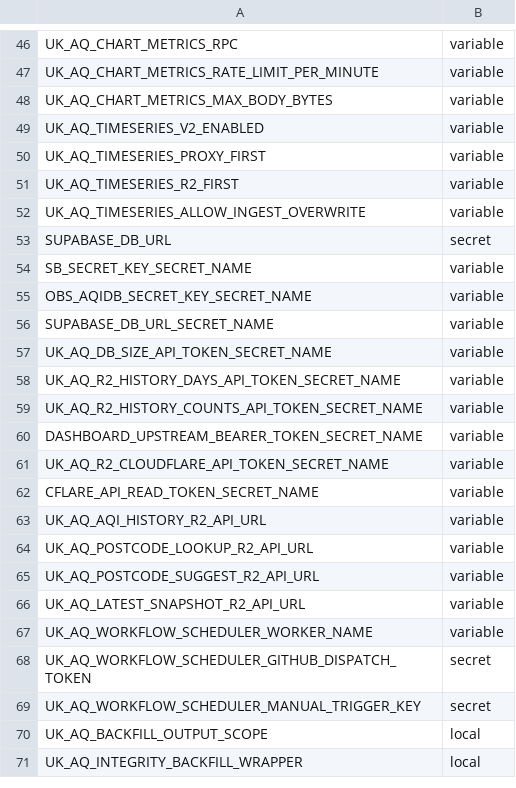
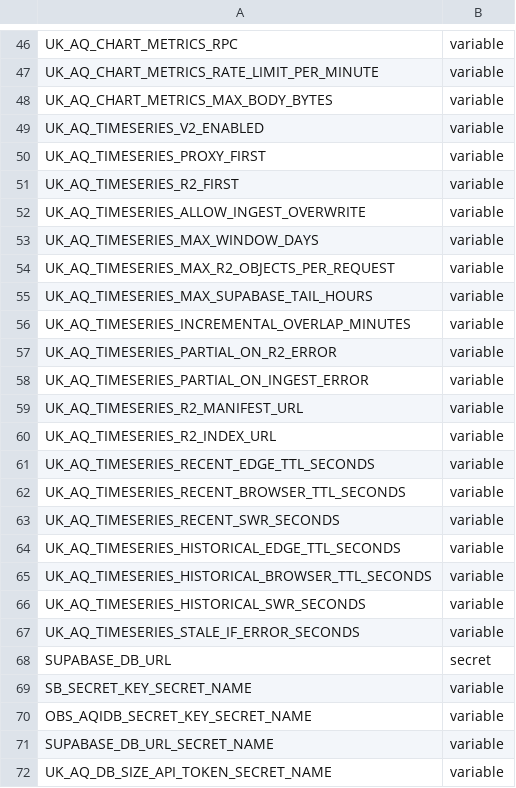
Before and after one commit to TEST-uk-aq/uk-aq-ops, a CSV file: config/uk_aq_github_env_targets.csv, drawn as a sheet; only a part is shown, gaps mark what is left out; the shorter side is filled out with more unchanged rows.

```diff
--- a/config/uk_aq_github_env_targets.csv
+++ b/config/uk_aq_github_env_targets.csv
@@ -52,2 +52,17 @@ UK_AQ_TIMESERIES_R2_FIRST,variable
 UK_AQ_TIMESERIES_ALLOW_INGEST_OVERWRITE,variable
+UK_AQ_TIMESERIES_MAX_WINDOW_DAYS,variable
+UK_AQ_TIMESERIES_MAX_R2_OBJECTS_PER_REQUEST,variable
+UK_AQ_TIMESERIES_MAX_SUPABASE_TAIL_HOURS,variable
+UK_AQ_TIMESERIES_INCREMENTAL_OVERLAP_MINUTES,variable
+UK_AQ_TIMESERIES_PARTIAL_ON_R2_ERROR,variable
+UK_AQ_TIMESERIES_PARTIAL_ON_INGEST_ERROR,variable
+UK_AQ_TIMESERIES_R2_MANIFEST_URL,variable
+UK_AQ_TIMESERIES_R2_INDEX_URL,variable
+UK_AQ_TIMESERIES_RECENT_EDGE_TTL_SECONDS,variable
+UK_AQ_TIMESERIES_RECENT_BROWSER_TTL_SECONDS,variable
+UK_AQ_TIMESERIES_RECENT_SWR_SECONDS,variable
+UK_AQ_TIMESERIES_HISTORICAL_EDGE_TTL_SECONDS,variable
+UK_AQ_TIMESERIES_HISTORICAL_BROWSER_TTL_SECONDS,variable
+UK_AQ_TIMESERIES_HISTORICAL_SWR_SECONDS,variable
+UK_AQ_TIMESERIES_STALE_IF_ERROR_SECONDS,variable
 SUPABASE_DB_URL,secret
```
Also changed, not shown: 6 other files.
